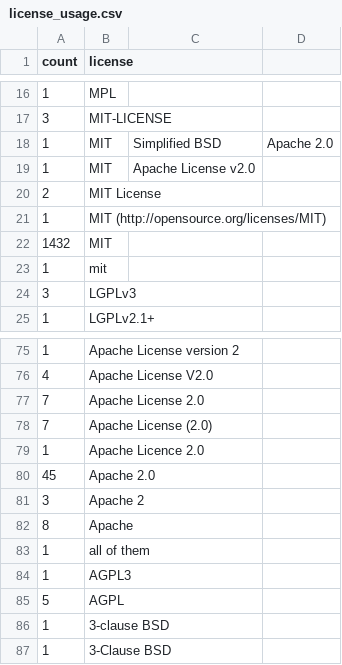
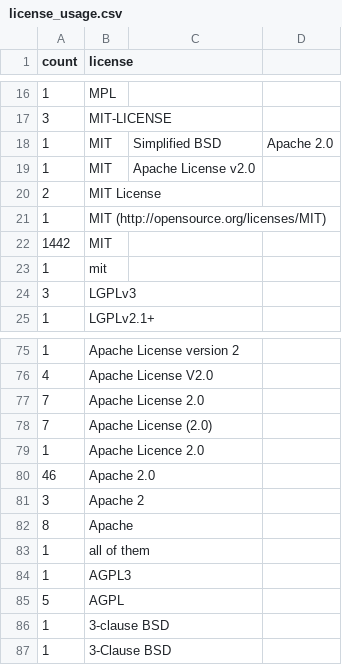
Before and after one commit to bf4/gemproject, a CSV file: license_usage.csv, drawn as a sheet; only a part is shown, gaps mark what is left out.

Commit message:
Update license usage

```diff
--- a/license_usage.csv
+++ b/license_usage.csv
@@ -21,3 +21,3 @@ count,license
 1,MIT (http://opensource.org/licenses/MIT)
-1432,MIT
+1442,MIT
 1,mit
@@ -79,3 +79,3 @@ count,license
 1,Apache Licence 2.0
-45,Apache 2.0
+46,Apache 2.0
 3,Apache 2
```
